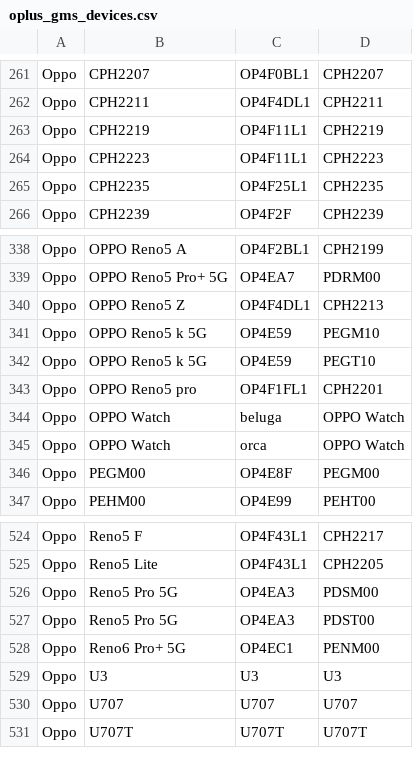
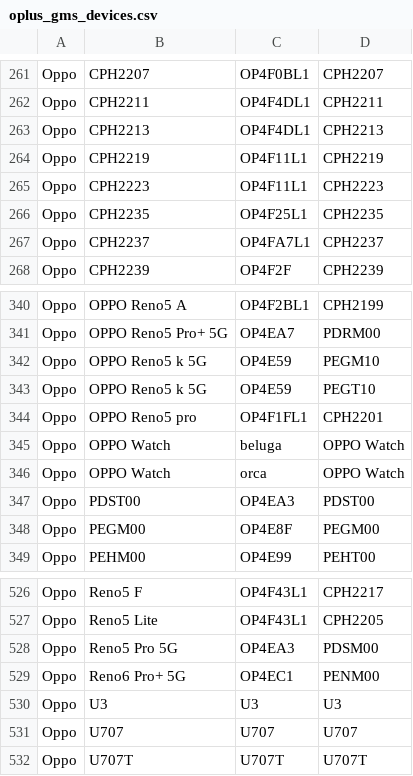
Before and after one commit to wuxianlin/get_android_data, a CSV file: data/oplus_gms_devices.csv, drawn as a sheet; only a part is shown, gaps mark what is left out.

```diff
--- a/data/oplus_gms_devices.csv
+++ b/data/oplus_gms_devices.csv
@@ -262,2 +262,3 @@ Oppo,CPH2207,OP4F0BL1,CPH2207
 Oppo,CPH2211,OP4F4DL1,CPH2211
+Oppo,CPH2213,OP4F4DL1,CPH2213
 Oppo,CPH2219,OP4F11L1,CPH2219
@@ -265,2 +266,3 @@ Oppo,CPH2223,OP4F11L1,CPH2223
 Oppo,CPH2235,OP4F25L1,CPH2235
+Oppo,CPH2237,OP4FA7L1,CPH2237
 Oppo,CPH2239,OP4F2F,CPH2239
@@ -339,3 +341,2 @@ Oppo,OPPO Reno5 A,OP4F2BL1,CPH2199
 Oppo,OPPO Reno5 Pro+ 5G,OP4EA7,PDRM00
-Oppo,OPPO Reno5 Z,OP4F4DL1,CPH2213
 Oppo,OPPO Reno5 k 5G,OP4E59,PEGM10
@@ -345,2 +346,3 @@ Oppo,OPPO Watch,beluga,OPPO Watch
 Oppo,OPPO Watch,orca,OPPO Watch
+Oppo,PDST00,OP4EA3,PDST00
 Oppo,PEGM00,OP4E8F,PEGM00
@@ -526,3 +528,2 @@ Oppo,Reno5 Lite,OP4F43L1,CPH2205
 Oppo,Reno5 Pro 5G,OP4EA3,PDSM00
-Oppo,Reno5 Pro 5G,OP4EA3,PDST00
 Oppo,Reno6 Pro+ 5G,OP4EC1,PENM00
```
Also changed, not shown: data/miui_global_rom.csv, data/miui_rom.csv.
